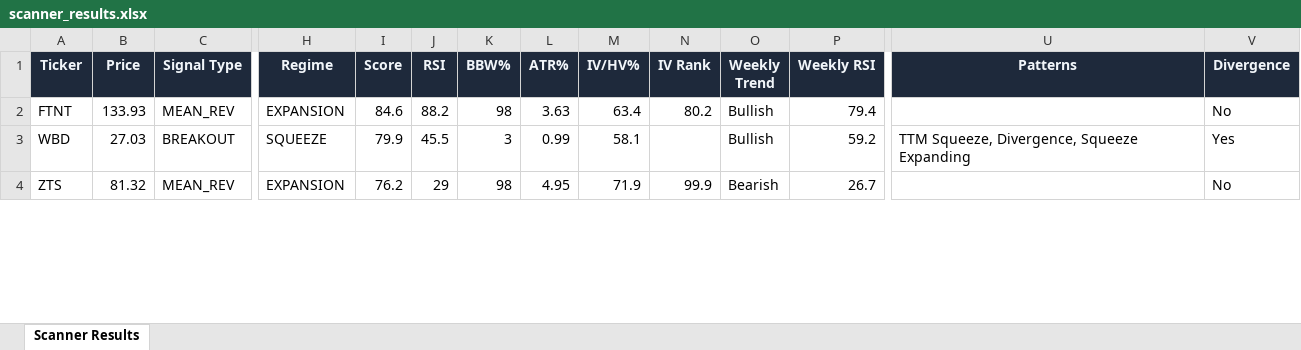
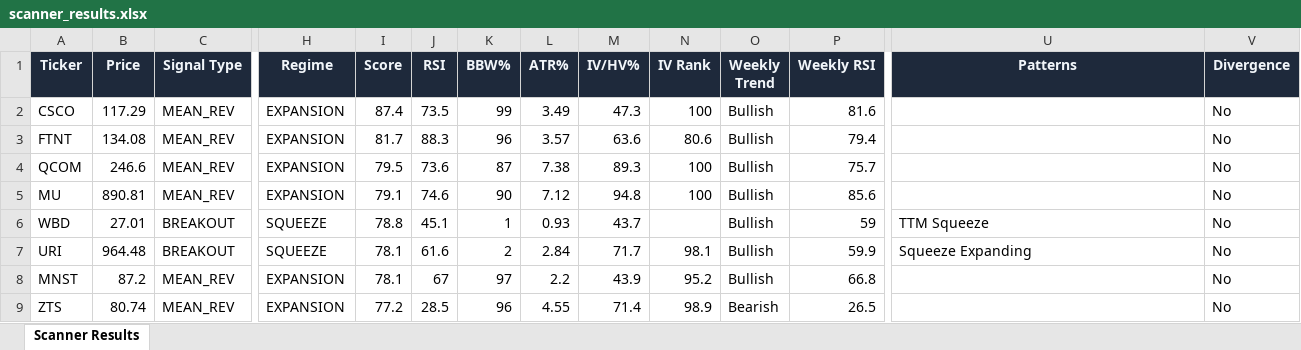
Before and after one commit to 6000rr4n/BM-screener, an Excel workbook: output/scanner_results.xlsx, sheet Scanner Results, drawn as a sheet; only a part is shown, gaps mark what is left out; values as stored, in another font and other column widths than the file's, no borders; addresses are those after the commit; rows hold the shown columns only; the diff covers the shown part only; the diff names each change by its address in the sheet, - before the commit and + after, or states it on an @@ line.

```diff
--- a/output/scanner_results.xlsx (sheet Scanner Results)
+++ b/output/scanner_results.xlsx (sheet Scanner Results)
+row 2: CSCO | 117.29 | MEAN_REV | EXPANSION | 87.4 | 73.5 | 99 | 3.49 | 47.3 | 100 | Bullish | 81.6 |  | No
-B3 (Price): 133.93
+B3 (Price): 134.08
-I3 (Score): 84.6
+I3 (Score): 81.7
-J3 (RSI): 88.2
+J3 (RSI): 88.3
-K3 (BBW%): 98
+K3 (BBW%): 96
-L3 (ATR%): 3.63
+L3 (ATR%): 3.57
-M3 (IV/HV%): 63.4
+M3 (IV/HV%): 63.6
-N3 (IV Rank): 80.2
+N3 (IV Rank): 80.6
+row 4: QCOM | 246.6 | MEAN_REV | EXPANSION | 79.5 | 73.6 | 87 | 7.38 | 89.3 | 100 | Bullish | 75.7 |  | No
+row 5: MU | 890.81 | MEAN_REV | EXPANSION | 79.1 | 74.6 | 90 | 7.12 | 94.8 | 100 | Bullish | 85.6 |  | No
-B6 (Price): 27.03
+B6 (Price): 27.01
-I6 (Score): 79.9
+I6 (Score): 78.8
-J6 (RSI): 45.5
+J6 (RSI): 45.1
-K6 (BBW%): 3
+K6 (BBW%): 1
-L6 (ATR%): 0.99
+L6 (ATR%): 0.93
-M6 (IV/HV%): 58.1
+M6 (IV/HV%): 43.7
-P6 (Weekly RSI): 59.2
+P6 (Weekly RSI): 59
-U6 (Patterns): TTM Squeeze, Divergence, Squeeze Expanding
+U6 (Patterns): TTM Squeeze
-V6 (Divergence): Yes
+V6 (Divergence): No
+row 7: URI | 964.48 | BREAKOUT | SQUEEZE | 78.1 | 61.6 | 2 | 2.84 | 71.7 | 98.1 | Bullish | 59.9 | Squeeze Expanding | No
+row 8: MNST | 87.2 | MEAN_REV | EXPANSION | 78.1 | 67 | 97 | 2.2 | 43.9 | 95.2 | Bullish | 66.8 |  | No
-B9 (Price): 81.32
+B9 (Price): 80.74
-I9 (Score): 76.2
+I9 (Score): 77.2
-J9 (RSI): 29
+J9 (RSI): 28.5
-K9 (BBW%): 98
+K9 (BBW%): 96
-L9 (ATR%): 4.95
+L9 (ATR%): 4.55
-M9 (IV/HV%): 71.9
+M9 (IV/HV%): 71.4
-N9 (IV Rank): 99.9
+N9 (IV Rank): 98.9
-P9 (Weekly RSI): 26.7
+P9 (Weekly RSI): 26.5
```
Also changed, not shown: 5 added rows, 11 removed rows and 91 edited cells elsewhere in this sheet, 1 other file.
